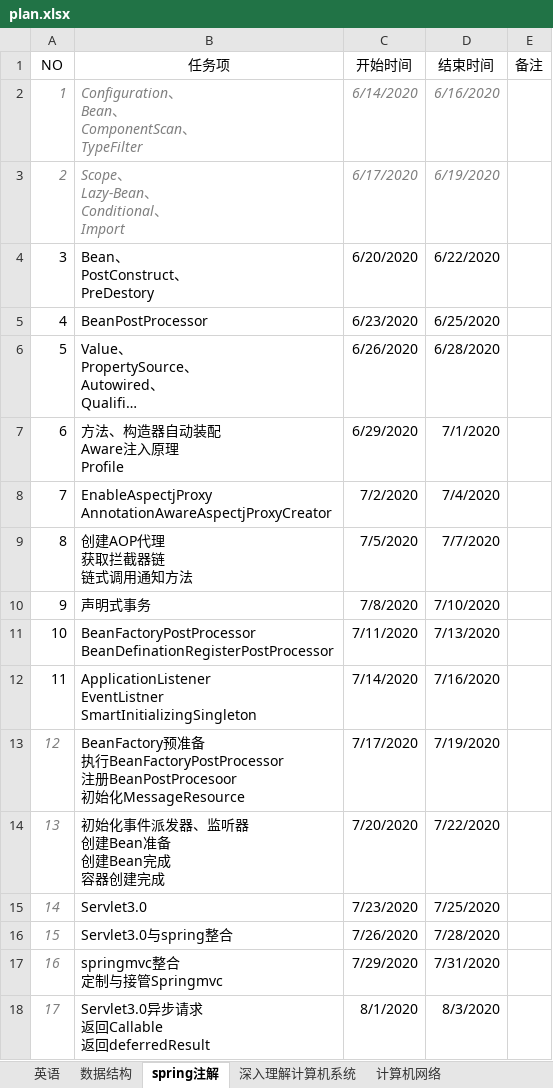
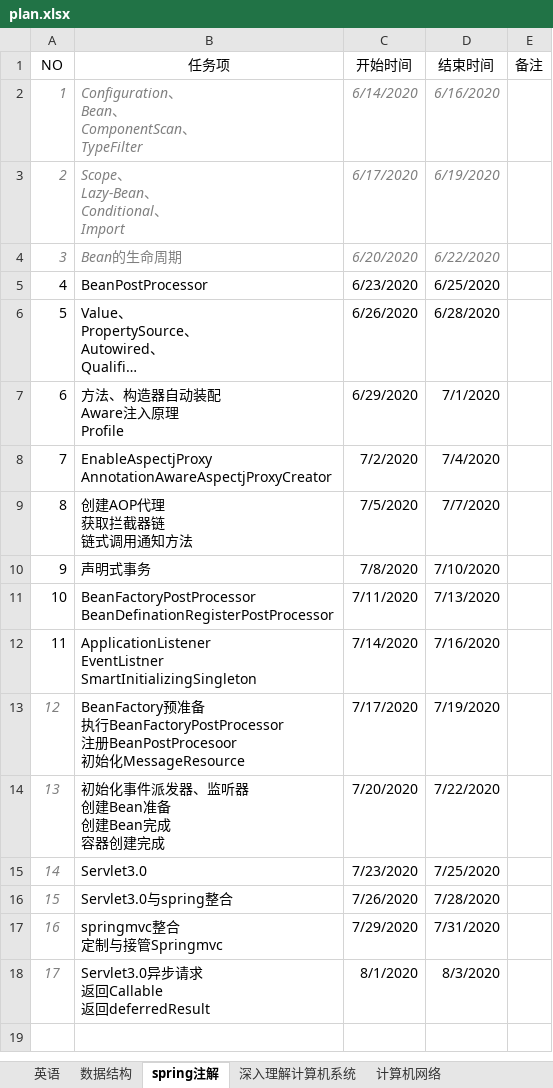
Before and after one commit to wanglei949758173/study, an Excel workbook: plan/plan.xlsx, sheet spring注解, drawn as a sheet; long unchanged cells end in …; values as stored, in another font and other column widths than the file's, no borders; table styles not drawn; ↵ is a line break in a cell; the diff names each change by its address in the sheet, - before the commit and + after, or states it on an @@ line.

```diff
--- a/plan/plan.xlsx (sheet spring注解)
+++ b/plan/plan.xlsx (sheet spring注解)
@@ A4:D4 italic: off → on, text colour: black → #7F7F7F @@
-B4 (任务项): Bean、 ↵ PostConstruct、 ↵ PreDestory
+B4 (任务项): Bean的生命周期
```
Also changed, not shown: 3 other files.
